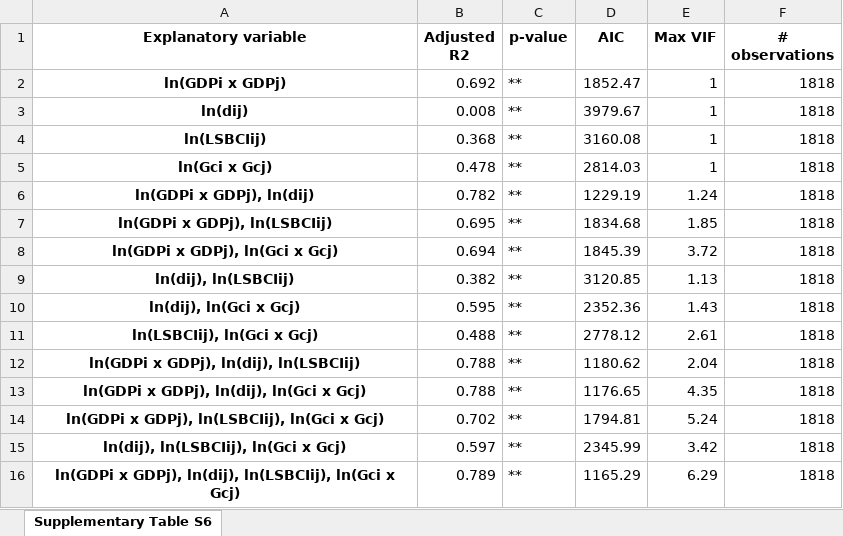
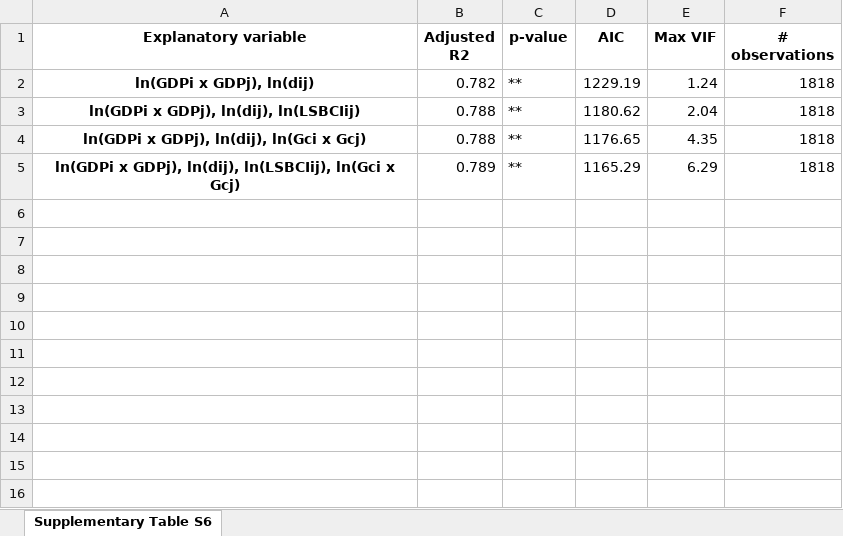
Before and after one commit to Network-Maritime-Complexity/GLSN-and-international-trade, an Excel workbook: code/expected output/Supplementary Table S6. Multivariate regression results for gravity models....xlsx, sheet Supplementary Table S6, drawn as a sheet; values as stored, in another font and other column widths than the file's, no borders; charts and pictures not drawn; the diff names each change by its address in the sheet, - before the commit and + after, or states it on an @@ line.

```diff
--- a/code/expected output/Supplementary Table S6. Multivariate regression results for gravity models....xlsx (sheet Supplementary Table S6)
+++ b/code/expected output/Supplementary Table S6. Multivariate regression results for gravity models....xlsx (sheet Supplementary Table S6)
-row 2: ln(GDPi x GDPj) | 0.692 | ** | 1852.47 | 1 | 1818
-row 3: ln(dij) | 0.008 | ** | 3979.67 | 1 | 1818
-row 4: ln(LSBCIij) | 0.368 | ** | 3160.08 | 1 | 1818
-row 5: ln(Gci x Gcj) | 0.478 | ** | 2814.03 | 1 | 1818
-row 7: ln(GDPi x GDPj), ln(LSBCIij) | 0.695 | ** | 1834.68 | 1.85 | 1818
-row 8: ln(GDPi x GDPj), ln(Gci x Gcj) | 0.694 | ** | 1845.39 | 3.72 | 1818
-row 9: ln(dij), ln(LSBCIij) | 0.382 | ** | 3120.85 | 1.13 | 1818
-row 10: ln(dij), ln(Gci x Gcj) | 0.595 | ** | 2352.36 | 1.43 | 1818
-row 11: ln(LSBCIij), ln(Gci x Gcj) | 0.488 | ** | 2778.12 | 2.61 | 1818
-row 14: ln(GDPi x GDPj), ln(LSBCIij), ln(Gci x Gcj) | 0.702 | ** | 1794.81 | 5.24 | 1818
-row 15: ln(dij), ln(LSBCIij), ln(Gci x Gcj) | 0.597 | ** | 2345.99 | 3.42 | 1818
```
Also changed, not shown: charts or pictures, code/expected output/Table 3. Multivariate regression results for gravity models....xlsx, 1 other file.
